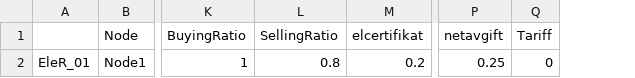
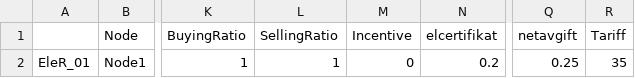
Before and after one commit to EL1XR-dev/el1xr_opt, a CSV file: data/Home1/oM_Data_ElectricityRetail_Home1.csv, drawn as a sheet; only a part is shown, gaps mark what is left out; addresses are those after the commit; the diff names each change by its address in the sheet, - before the commit and + after, or states it on an @@ line.

```diff
--- a/data/Home1/oM_Data_ElectricityRetail_Home1.csv
+++ b/data/Home1/oM_Data_ElectricityRetail_Home1.csv
+column M (Incentive), row 2: 0
-L2 (SellingRatio): 0.8
+L2 (SellingRatio): 1
-R2 (Tariff): 0
+R2 (Tariff): 35
```
Also changed, not shown: data/Home1/oM_Data_ElectricityGeneration_Home1.csv, data/Home1/oM_Data_Option_Home1.csv, 32 other files.
